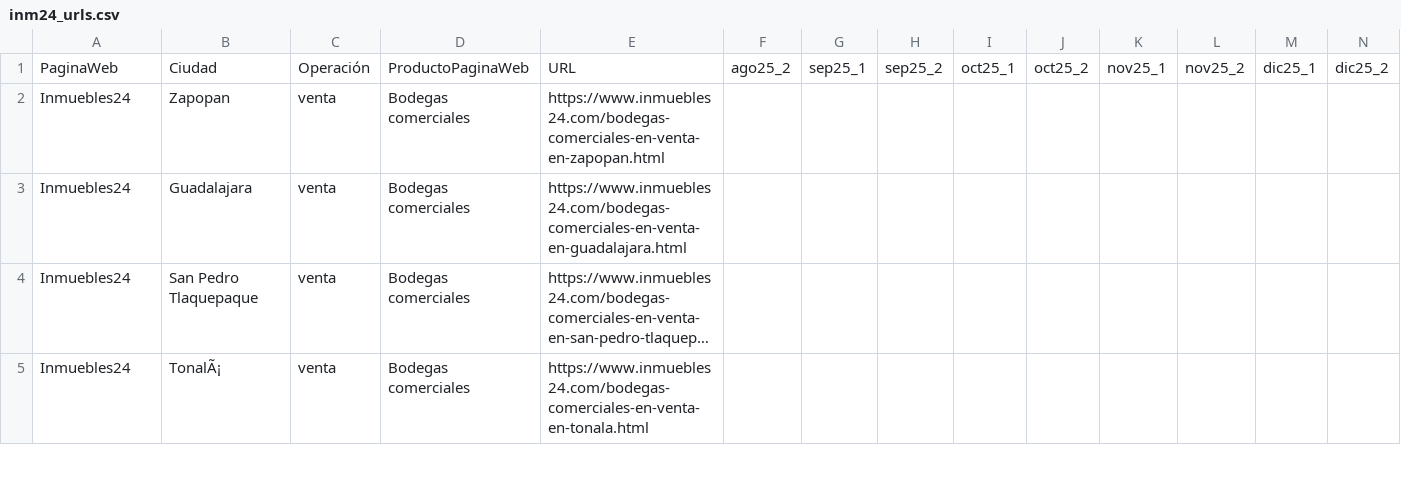
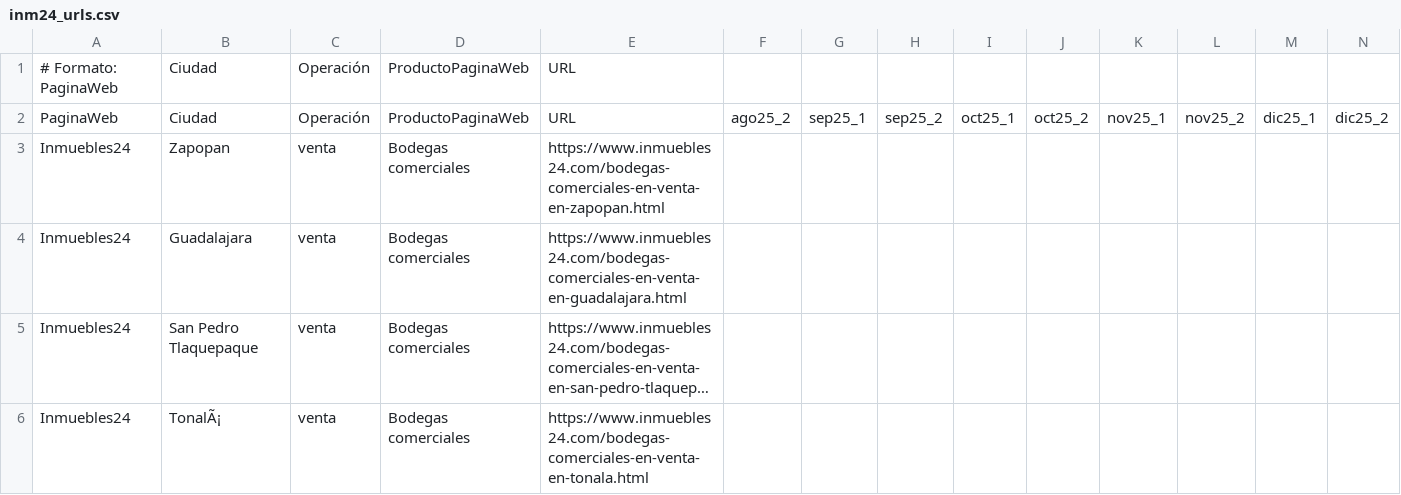
Before and after one commit to esdataapp/Dell-710, a CSV file: URLs/inm24_urls.csv, drawn as a sheet; only a part is shown; long unchanged cells end in …; rows hold the shown columns only; the diff names each change by its address in the sheet, - before the commit and + after, or states it on an @@ line.

```diff
--- a/URLs/inm24_urls.csv
+++ b/URLs/inm24_urls.csv
+row 1: # Formato: PaginaWeb | Ciudad | Operación | ProductoPaginaWeb | URL
```
Also changed, not shown: URLs/cyt_urls.csv, URLs/lam_urls.csv, 7 other files.
